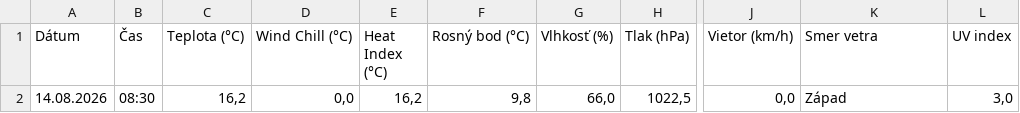
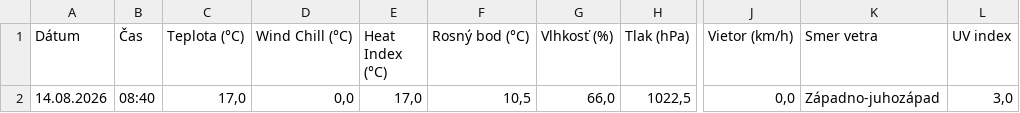
Before and after one commit to dafecko/Puste_Pole_Meteo, a CSV file: meteo_aktualne.csv, drawn as a sheet; only a part is shown, gaps mark what is left out; the diff names each change by its address in the sheet, - before the commit and + after, or states it on an @@ line.

```diff
--- a/meteo_aktualne.csv
+++ b/meteo_aktualne.csv
-B2 (Čas): 08:30
+B2 (Čas): 08:40
-C2 (Teplota (°C)): 16,2
+C2 (Teplota (°C)): 17,0
-E2 (Heat Index (°C)): 16,2
+E2 (Heat Index (°C)): 17,0
-F2 (Rosný bod (°C)): 9,8
+F2 (Rosný bod (°C)): 10,5
-K2 (Smer vetra): Západ
+K2 (Smer vetra): Západno-juhozápad
```
